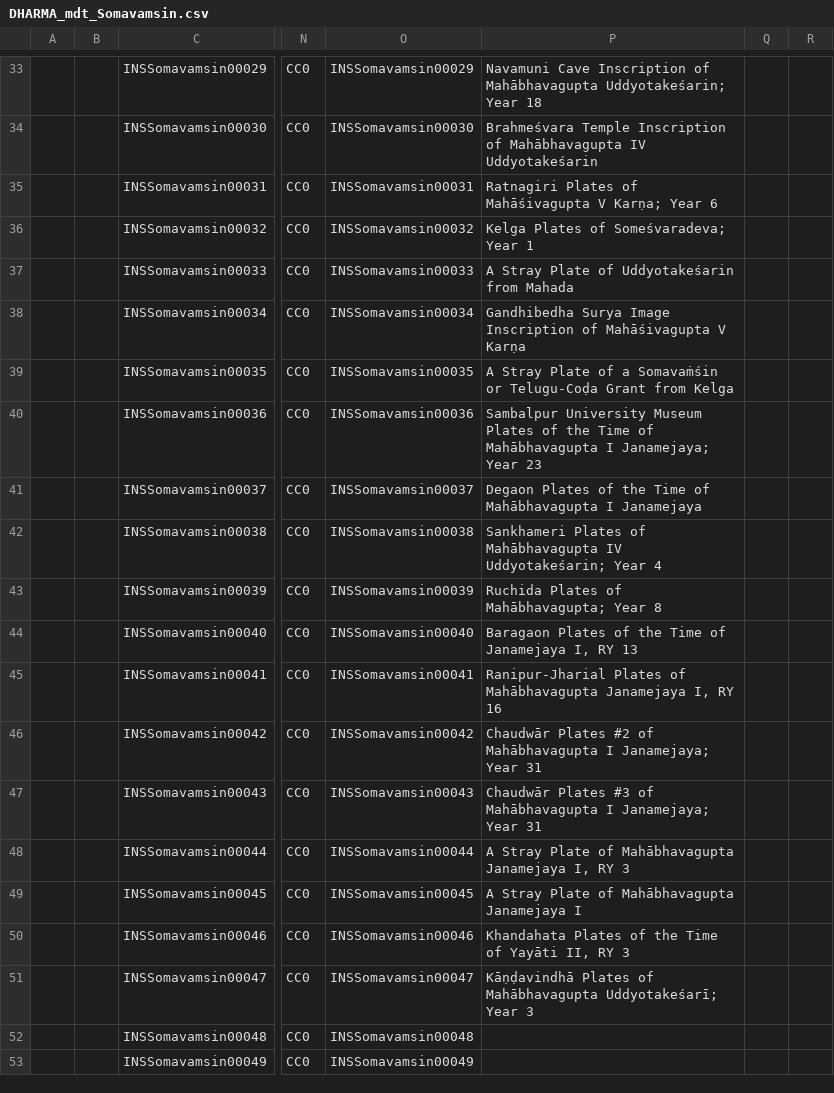
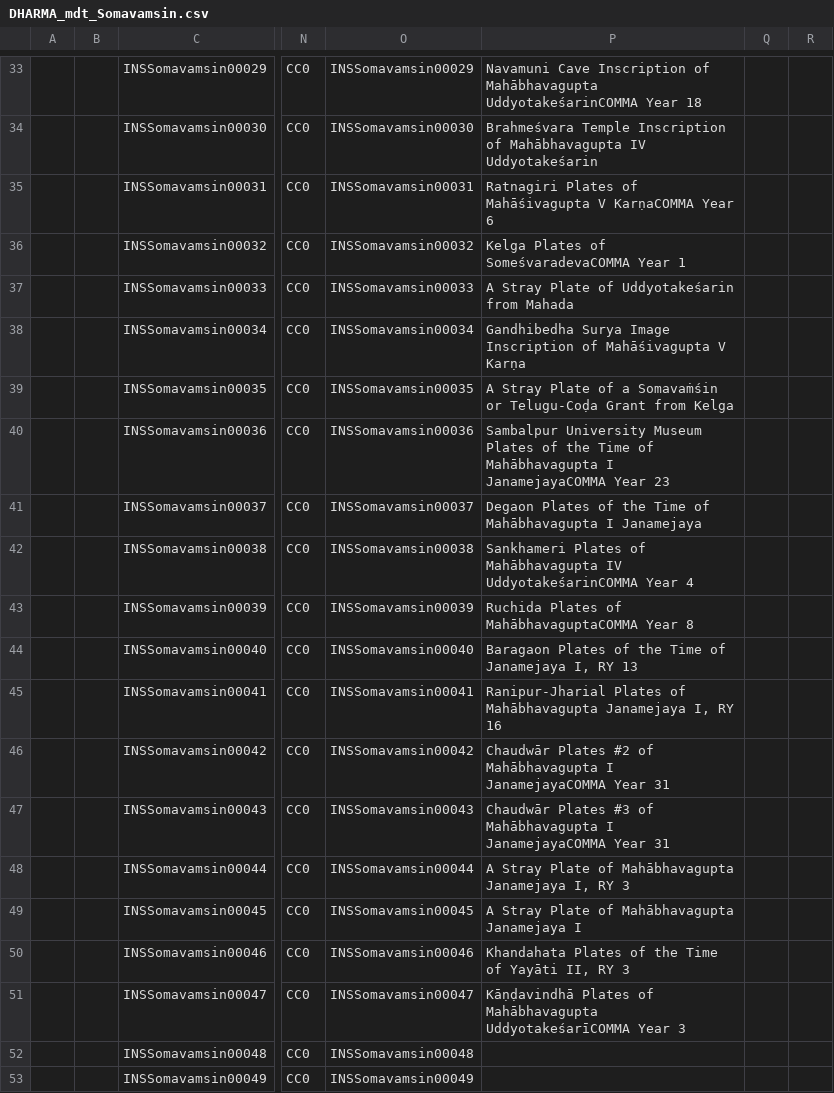
Before and after one commit to erc-dharma/mdt-texts, a CSV file: csv/DHARMA_mdt_Somavamsin.csv, drawn as a sheet; only a part is shown, gaps mark what is left out; the diff covers the shown part only; the diff names each change by its address in the sheet, - before the commit and + after, or states it on an @@ line.

Commit message:
adding COMMA into mdt for inscriptions to test

```diff
--- a/csv/DHARMA_mdt_Somavamsin.csv
+++ b/csv/DHARMA_mdt_Somavamsin.csv
-P33: …of Mahābhavagupta Uddyotakeśarin; Year 18
+P33: …of Mahābhavagupta UddyotakeśarinCOMMA Year 18
-P35: …Mahāśivagupta V Karṇa; Year 6
+P35: …Mahāśivagupta V KarṇaCOMMA Year 6
-P36: Kelga Plates of Someśvaradeva; Year 1
+P36: Kelga Plates of SomeśvaradevaCOMMA Year 1
-P40: …Mahābhavagupta I Janamejaya; Year 23
+P40: …Mahābhavagupta I JanamejayaCOMMA Year 23
-P42: …Mahābhavagupta IV Uddyotakeśarin; Year 4
+P42: …Mahābhavagupta IV UddyotakeśarinCOMMA Year 4
-P43: Ruchida Plates of Mahābhavagupta; Year 8
+P43: Ruchida Plates of MahābhavaguptaCOMMA Year 8
-P46: …Mahābhavagupta I Janamejaya; Year 31
+P46: …Mahābhavagupta I JanamejayaCOMMA Year 31
-P47: …Mahābhavagupta I Janamejaya; Year 31
+P47: …Mahābhavagupta I JanamejayaCOMMA Year 31
-P51: …of Mahābhavagupta Uddyotakeśarī; Year 3
+P51: …of Mahābhavagupta UddyotakeśarīCOMMA Year 3
```
Also changed, not shown: 28 edited cells elsewhere in this file.
